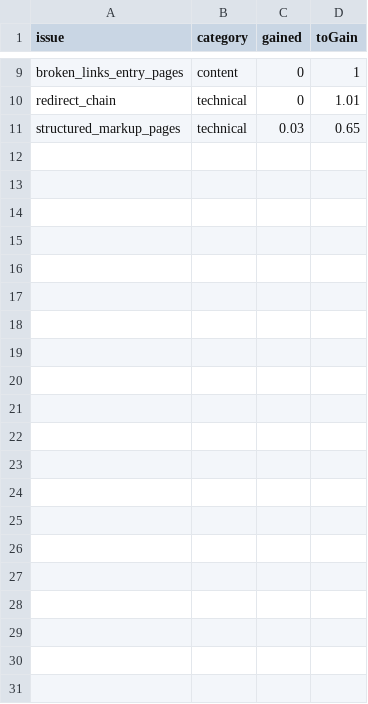
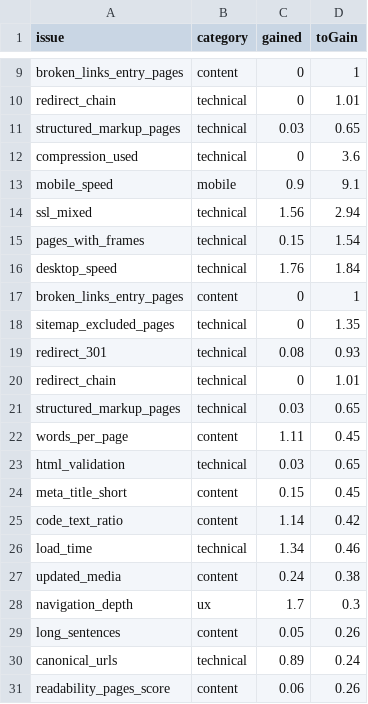
Before and after one commit to rodgersj097/siteImproveAPI, a CSV file: IssueTracker.csv, drawn as a sheet; only a part is shown, gaps mark what is left out; the diff names each change by its address in the sheet, - before the commit and + after, or states it on an @@ line.

```diff
--- a/IssueTracker.csv
+++ b/IssueTracker.csv
+row 12: compression_used | technical | 0 | 3.6
+row 13: mobile_speed | mobile | 0.9 | 9.1
+row 14: ssl_mixed | technical | 1.56 | 2.94
+row 15: pages_with_frames | technical | 0.15 | 1.54
+row 16: desktop_speed | technical | 1.76 | 1.84
+row 17: broken_links_entry_pages | content | 0 | 1
+row 18: sitemap_excluded_pages | technical | 0 | 1.35
+row 19: redirect_301 | technical | 0.08 | 0.93
+row 20: redirect_chain | technical | 0 | 1.01
+row 21: structured_markup_pages | technical | 0.03 | 0.65
+row 22: words_per_page | content | 1.11 | 0.45
+row 23: html_validation | technical | 0.03 | 0.65
+row 24: meta_title_short | content | 0.15 | 0.45
+row 25: code_text_ratio | content | 1.14 | 0.42
+row 26: load_time | technical | 1.34 | 0.46
+row 27: updated_media | content | 0.24 | 0.38
+row 28: navigation_depth | ux | 1.7 | 0.3
+row 29: long_sentences | content | 0.05 | 0.26
+row 30: canonical_urls | technical | 0.89 | 0.24
+row 31: readability_pages_score | content | 0.06 | 0.26
```
Also changed, not shown: 3 other files.
